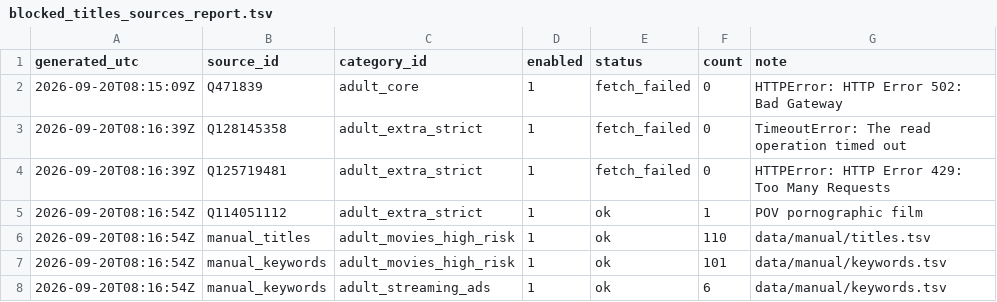
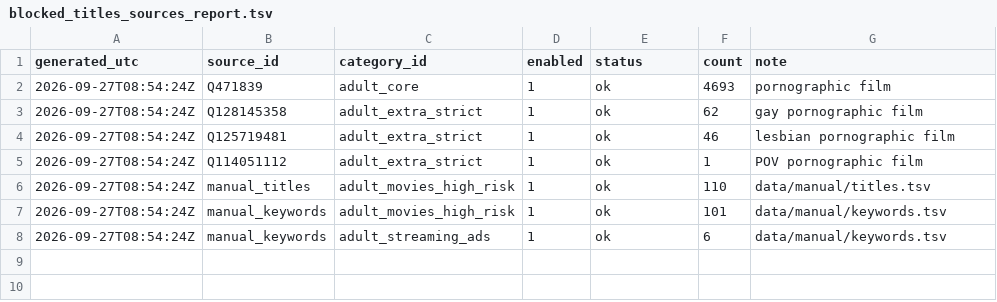
Before and after one commit to italesawy-droid/FamilyBlocker-Unified-Lists, a TSV file: blocked_titles_sources_report.tsv, drawn as a sheet.

```diff
--- a/blocked_titles_sources_report.tsv
+++ b/blocked_titles_sources_report.tsv
@@ -1,8 +1,8 @@
 generated_utc	source_id	category_id	enabled	status	count	note
-2026-09-20T08:15:09Z	Q471839	adult_core	1	fetch_failed	0	HTTPError: HTTP Error 502: Bad Gateway
-2026-09-20T08:16:39Z	Q128145358	adult_extra_strict	1	fetch_failed	0	TimeoutError: The read operation timed out
-2026-09-20T08:16:39Z	Q125719481	adult_extra_strict	1	fetch_failed	0	HTTPError: HTTP Error 429: Too Many Requests
-2026-09-20T08:16:54Z	Q114051112	adult_extra_strict	1	ok	1	POV pornographic film
-2026-09-20T08:16:54Z	manual_titles	adult_movies_high_risk	1	ok	110	data/manual/titles.tsv
-2026-09-20T08:16:54Z	manual_keywords	adult_movies_high_risk	1	ok	101	data/manual/keywords.tsv
-2026-09-20T08:16:54Z	manual_keywords	adult_streaming_ads	1	ok	6	data/manual/keywords.tsv
+2026-09-27T08:54:24Z	Q471839	adult_core	1	ok	4693	pornographic film
+2026-09-27T08:54:24Z	Q128145358	adult_extra_strict	1	ok	62	gay pornographic film
+2026-09-27T08:54:24Z	Q125719481	adult_extra_strict	1	ok	46	lesbian pornographic film
+2026-09-27T08:54:24Z	Q114051112	adult_extra_strict	1	ok	1	POV pornographic film
+2026-09-27T08:54:24Z	manual_titles	adult_movies_high_risk	1	ok	110	data/manual/titles.tsv
+2026-09-27T08:54:24Z	manual_keywords	adult_movies_high_risk	1	ok	101	data/manual/keywords.tsv
+2026-09-27T08:54:24Z	manual_keywords	adult_streaming_ads	1	ok	6	data/manual/keywords.tsv
```
Also changed, not shown: familyblocker_sources_report.tsv, 17 other files.
